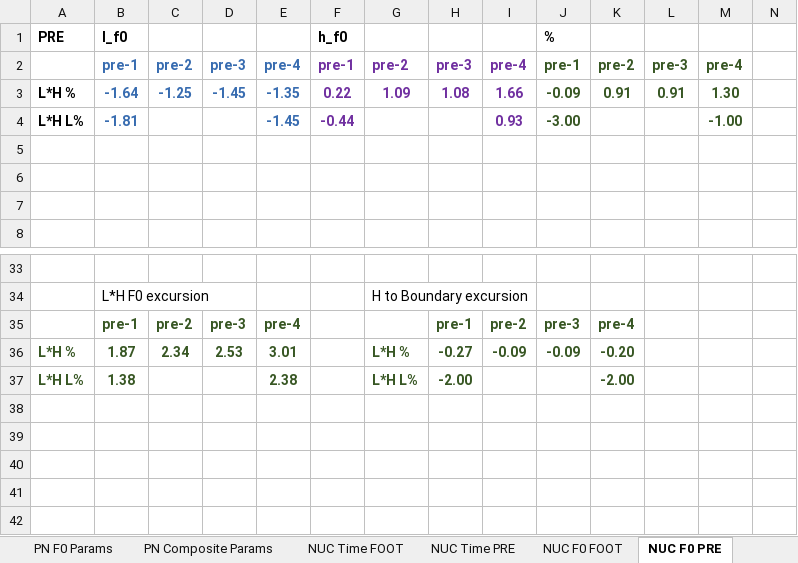
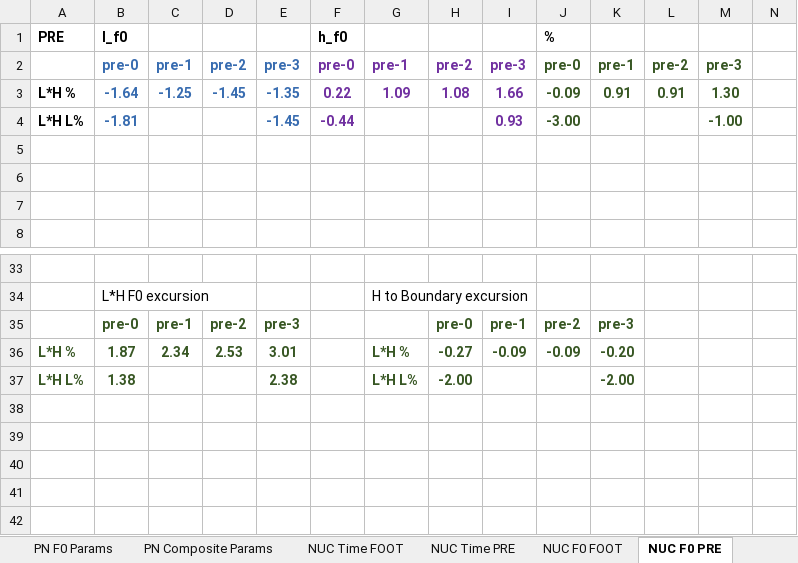
Before and after one commit to AERodgers/PhD, an Excel workbook: Ch_6_Form/output/Chapter 06 Mean Phonetic Parameters.xlsx, sheet NUC F0 PRE, drawn as a sheet; only a part is shown, gaps mark what is left out; values as stored, in another font and other column widths than the file's, no borders; charts and pictures not drawn; removed rows and columns are numbered as before the commit, all else as after; rows hold the shown columns only; the diff names each change by its address in the sheet, - before the commit and + after, or states it on an @@ line.

```diff
--- a/Ch_6_Form/output/Chapter 06 Mean Phonetic Parameters.xlsx (sheet NUC F0 PRE)
+++ b/Ch_6_Form/output/Chapter 06 Mean Phonetic Parameters.xlsx (sheet NUC F0 PRE)
-row 2:  | pre-1 | pre-2 | pre-3 | pre-4 | pre-1 | pre-2 | pre-3 | pre-4 | pre-1 | pre-2 | pre-3 | pre-4
+row 2:  | pre-0 | pre-1 | pre-2 | pre-3 | pre-0 | pre-1 | pre-2 | pre-3 | pre-0 | pre-1 | pre-2 | pre-3
-row 35:  | pre-1 | pre-2 | pre-3 | pre-4 |  |  | pre-1 | pre-2 | pre-3 | pre-4
+row 35:  | pre-0 | pre-1 | pre-2 | pre-3 |  |  | pre-0 | pre-1 | pre-2 | pre-3
```
Also changed, not shown: sheet NUC Time PRE, sheet PN Time Params, sheet NUC Composite Params, sheet PN Composite Params, sheet NUC Time FOOT, sheet PN F0 Params, hidden cells, charts or pictures, 30 other files.
